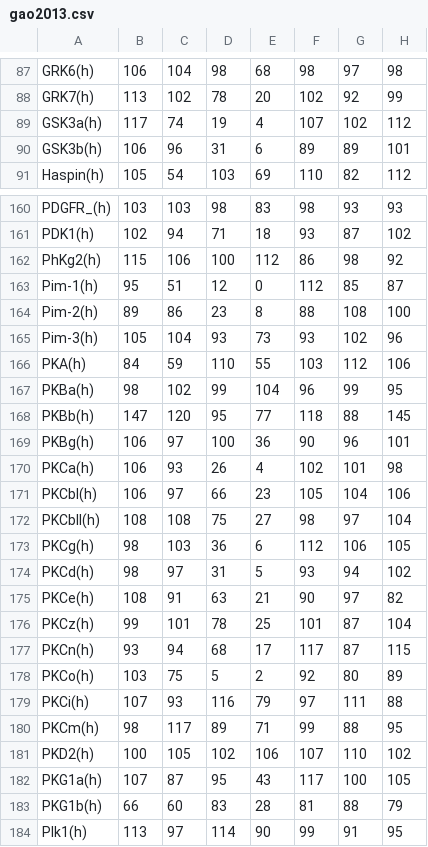
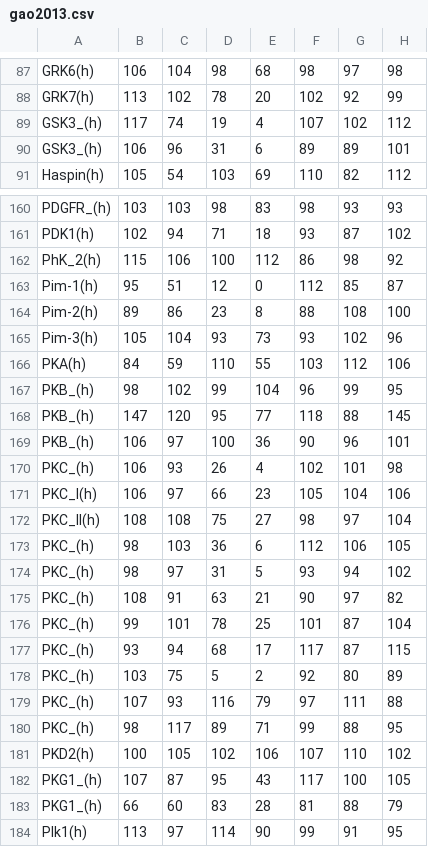
Before and after one commit to jeslipp/kis, a CSV file: data/gao2013.csv, drawn as a sheet; only a part is shown, gaps mark what is left out; the diff covers the shown part only; the diff names each change by its address in the sheet, - before the commit and + after, or states it on an @@ line.

```diff
--- a/data/gao2013.csv
+++ b/data/gao2013.csv
-A89: GSK3a(h)
+A89: GSK3_(h)
-A90: GSK3b(h)
+A90: GSK3_(h)
-A162: PhKg2(h)
+A162: PhK_2(h)
-A167: PKBa(h)
+A167: PKB_(h)
-A168: PKBb(h)
+A168: PKB_(h)
-A169: PKBg(h)
+A169: PKB_(h)
-A170: PKCa(h)
+A170: PKC_(h)
-A171: PKCbI(h)
+A171: PKC_I(h)
-A172: PKCbII(h)
+A172: PKC_II(h)
-A173: PKCg(h)
+A173: PKC_(h)
-A174: PKCd(h)
+A174: PKC_(h)
-A175: PKCe(h)
+A175: PKC_(h)
-A176: PKCz(h)
+A176: PKC_(h)
-A177: PKCn(h)
+A177: PKC_(h)
-A178: PKCo(h)
+A178: PKC_(h)
-A179: PKCi(h)
+A179: PKC_(h)
-A180: PKCm(h)
+A180: PKC_(h)
-A182: PKG1a(h)
+A182: PKG1_(h)
-A183: PKG1b(h)
+A183: PKG1_(h)
```
Also changed, not shown: 13 edited cells elsewhere in this file, 3 other files.
